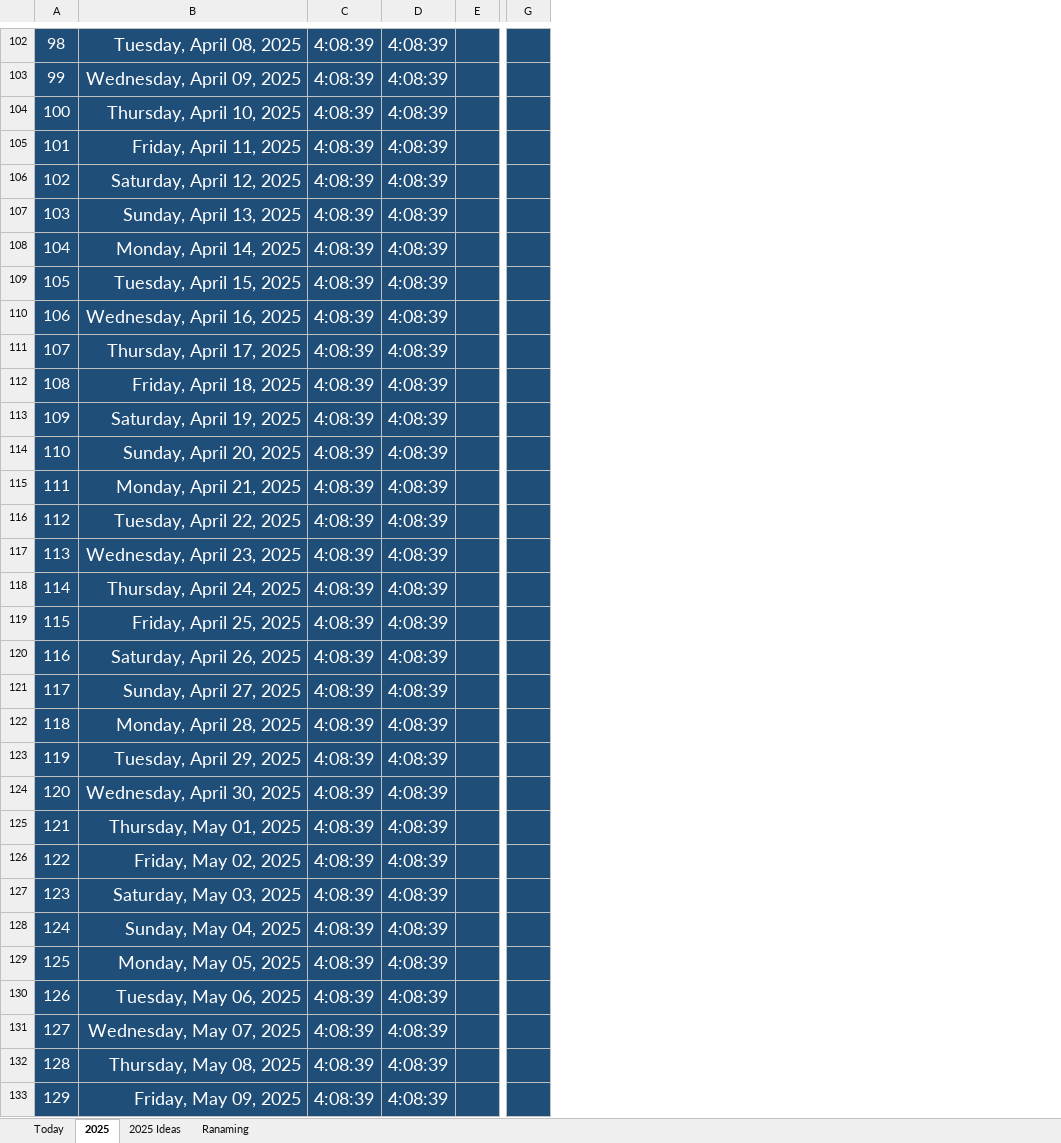
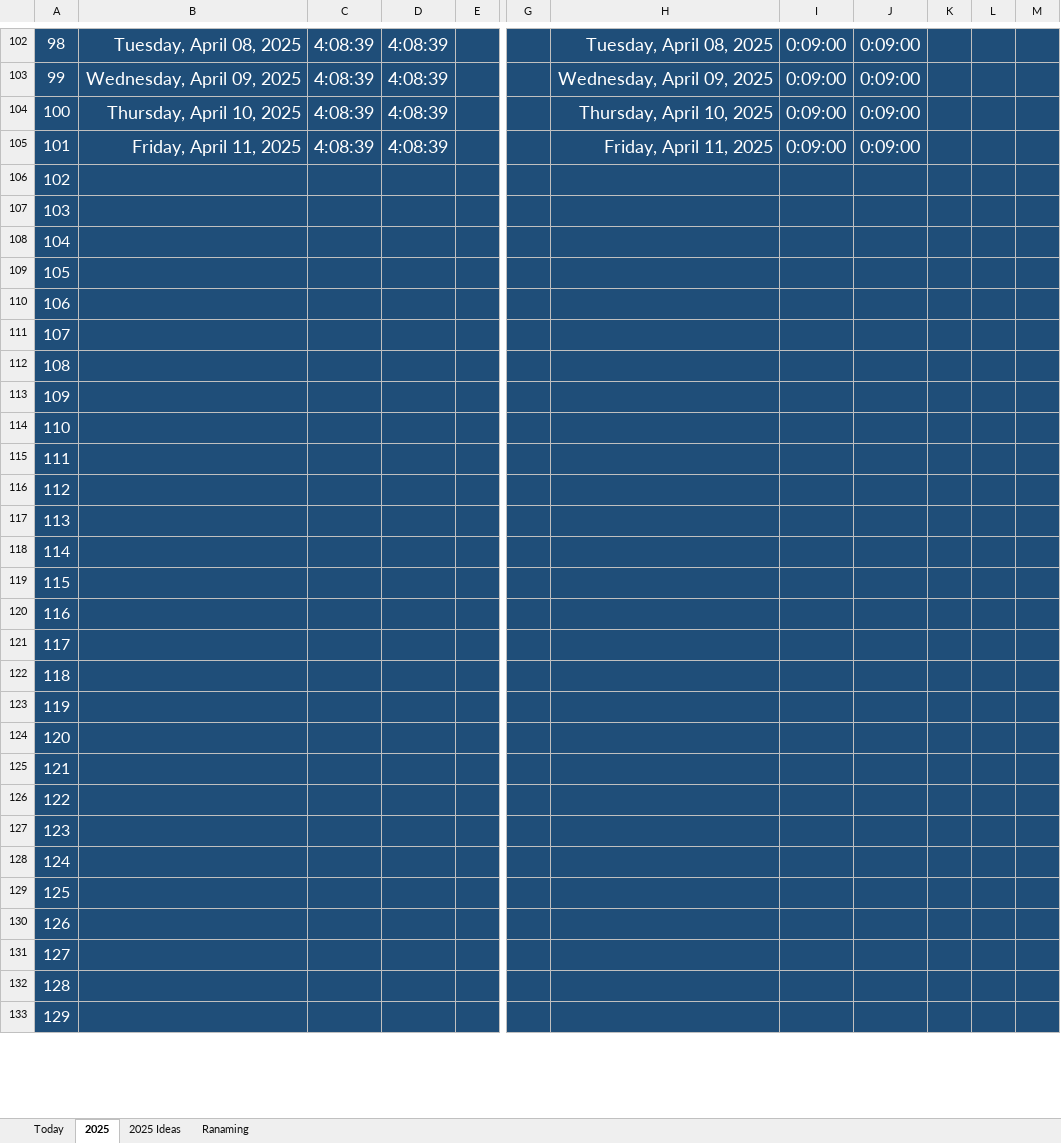
Before and after one commit to Mostafa-El-Masry/MyHub, an Excel workbook: 2025 Track.xlsx, sheet 2025, drawn as a sheet; only a part is shown, gaps mark what is left out; values as stored, in another font and other column widths than the file's, no borders; the diff covers the shown part only; the diff names each change by its address in the sheet, - before the commit and + after, or states it on an @@ line.

Commit message:
addning ToDo List to main page and styling it

```diff
--- a/2025 Track.xlsx (sheet 2025)
+++ b/2025 Track.xlsx (sheet 2025)
+column H, rows 102-105: Tuesday, April 08, 2025 | Wednesday, April 09, 2025 | Thursday, April 10, 2025 | Friday, April 11, 2025
+column I, rows 102-105: all 0:09:00
+column J, rows 102-105: all 0:09:00
+column K, empty
+column L, empty
+column M, empty
-B106: Saturday, April 12, 2025
+B106: (empty)
-C106:C133: 4:08:39
+C106:C133: (empty)
-D106:D133: 4:08:39
+D106:D133: (empty)
-B107: Sunday, April 13, 2025
+B107: (empty)
-B108: Monday, April 14, 2025
+B108: (empty)
-B109: Tuesday, April 15, 2025
+B109: (empty)
-B110: Wednesday, April 16, 2025
+B110: (empty)
-B111: Thursday, April 17, 2025
+B111: (empty)
-B112: Friday, April 18, 2025
+B112: (empty)
-B113: Saturday, April 19, 2025
+B113: (empty)
-B114: Sunday, April 20, 2025
+B114: (empty)
-B115: Monday, April 21, 2025
+B115: (empty)
-B116: Tuesday, April 22, 2025
+B116: (empty)
-B117: Wednesday, April 23, 2025
+B117: (empty)
-B118: Thursday, April 24, 2025
+B118: (empty)
-B119: Friday, April 25, 2025
+B119: (empty)
-B120: Saturday, April 26, 2025
+B120: (empty)
-B121: Sunday, April 27, 2025
+B121: (empty)
-B122: Monday, April 28, 2025
+B122: (empty)
-B123: Tuesday, April 29, 2025
+B123: (empty)
-B124: Wednesday, April 30, 2025
+B124: (empty)
-B125: Thursday, May 01, 2025
+B125: (empty)
-B126: Friday, May 02, 2025
+B126: (empty)
-B127: Saturday, May 03, 2025
+B127: (empty)
-B128: Sunday, May 04, 2025
+B128: (empty)
-B129: Monday, May 05, 2025
+B129: (empty)
-B130: Tuesday, May 06, 2025
+B130: (empty)
-B131: Wednesday, May 07, 2025
+B131: (empty)
-B132: Thursday, May 08, 2025
+B132: (empty)
-B133: Friday, May 09, 2025
+B133: (empty)
```
Also changed, not shown: 708 edited cells elsewhere in this sheet, sheet Today, formulas that keep their value, 4 other files.
